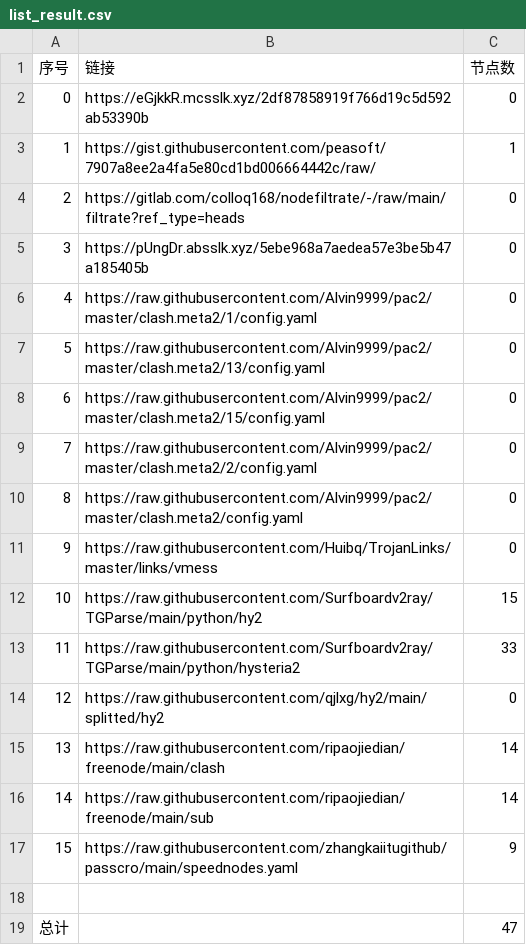
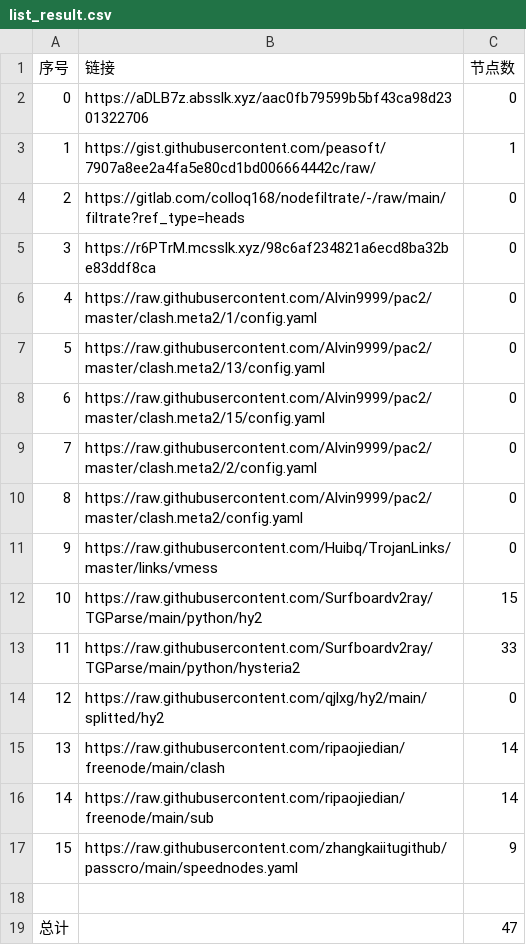
Before and after one commit to a56296909/NoMoreWalls, a CSV file: list_result.csv, drawn as a sheet.

```diff
--- a/list_result.csv
+++ b/list_result.csv
@@ -1,6 +1,6 @@
 序号,链接,节点数
-0,https://eGjkkR.mcsslk.xyz/2df87858919f766d19c5d592ab53390b,0
+0,https://aDLB7z.absslk.xyz/aac0fb79599b5bf43ca98d2301322706,0
 1,https://gist.githubusercontent.com/peasoft/7907a8ee2a4fa5e80cd1bd006664442c/raw/,1
 2,https://gitlab.com/colloq168/nodefiltrate/-/raw/main/filtrate?ref_type=heads,0
-3,https://pUngDr.absslk.xyz/5ebe968a7aedea57e3be5b47a185405b,0
+3,https://r6PTrM.mcsslk.xyz/98c6af234821a6ecd8ba32be83ddf8ca,0
 4,https://raw.githubusercontent.com/Alvin9999/pac2/master/clash.meta2/1/config.yaml,0
```
Also changed, not shown: 3 other files.
